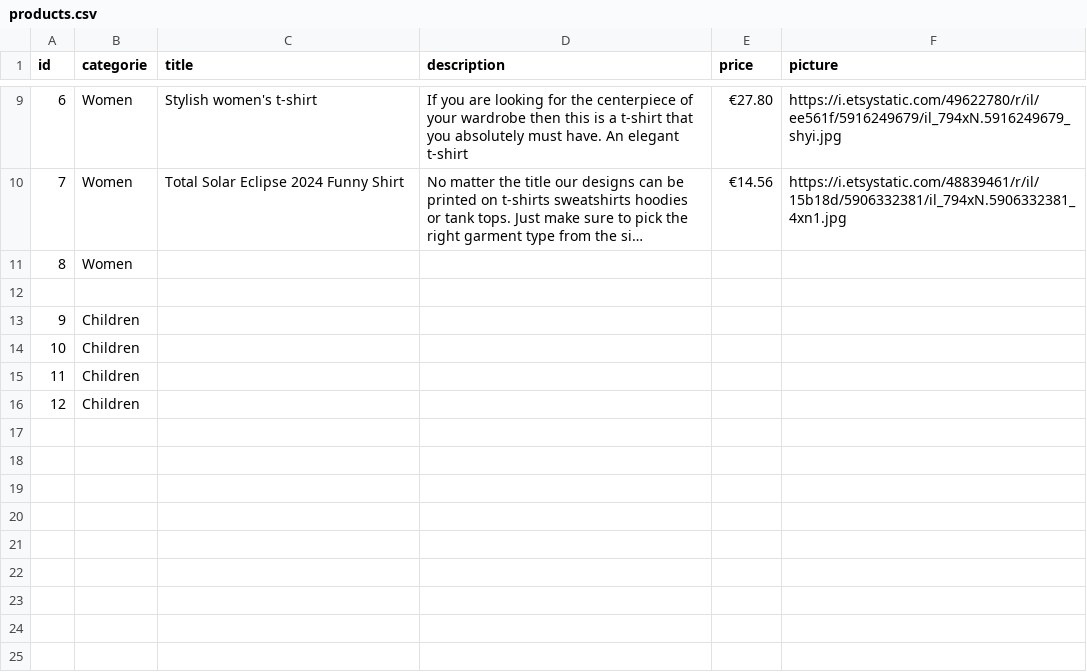
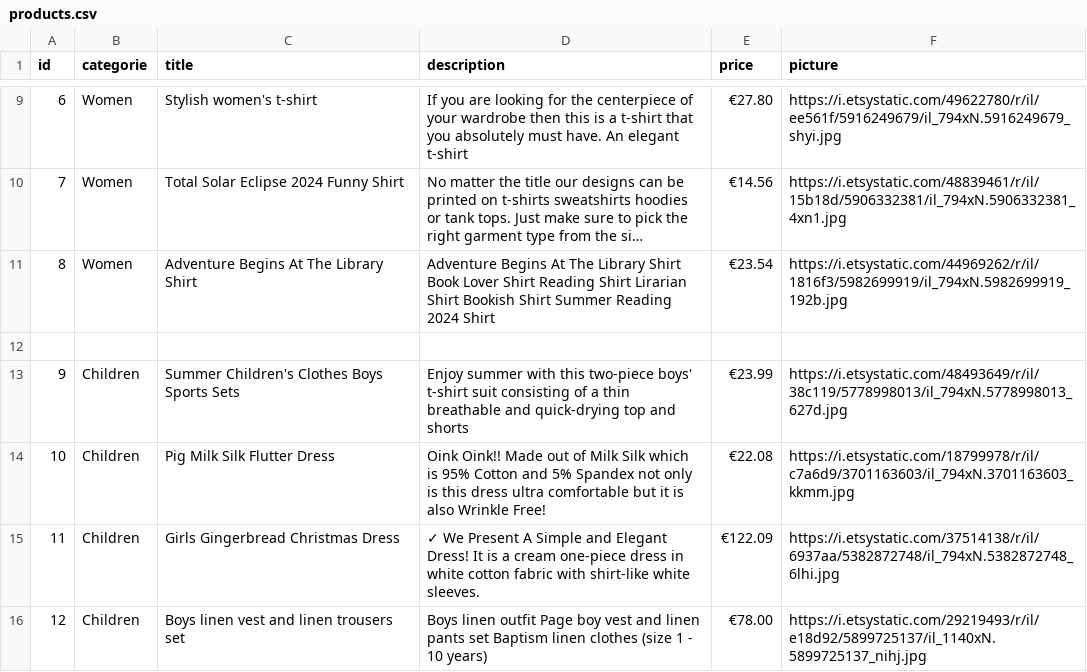
Before and after one commit to ADILRADIDI/HauteHavenBoutique, a CSV file: products.csv, drawn as a sheet; only a part is shown, gaps mark what is left out; long unchanged cells end in …; the diff names each change by its address in the sheet, - before the commit and + after, or states it on an @@ line.

```diff
--- a/products.csv
+++ b/products.csv
-C11 (title): (empty)
+C11 (title): Adventure Begins At The Library Shirt
-D11 (description): (empty)
+D11 (description): Adventure Begins At The Library Shirt Book Lover Shirt Reading Shirt Lirarian Shirt Bookish Shirt Summer Reading 2024 Shirt
-E11 (price): (empty)
+E11 (price): €23.54
-F11 (picture): (empty)
+F11 (picture): https://i.etsystatic.com/44969262/r/il/1816f3/5982699919/il_794xN.5982699919_192b.jpg
-C13 (title): (empty)
+C13 (title): Summer Children's Clothes Boys Sports Sets
-D13 (description): (empty)
+D13 (description): Enjoy summer with this two-piece boys' t-shirt suit consisting of a thin breathable and quick-drying top and shorts
-E13 (price): (empty)
+E13 (price): €23.99
-F13 (picture): (empty)
+F13 (picture): https://i.etsystatic.com/48493649/r/il/38c119/5778998013/il_794xN.5778998013_627d.jpg
-C14 (title): (empty)
+C14 (title): Pig Milk Silk Flutter Dress
-D14 (description): (empty)
+D14 (description): Oink Oink!! Made out of Milk Silk which is 95% Cotton and 5% Spandex not only is this dress ultra comfortable but it is also Wrinkle Free!
-E14 (price): (empty)
+E14 (price): €22.08
-F14 (picture): (empty)
+F14 (picture): https://i.etsystatic.com/18799978/r/il/c7a6d9/3701163603/il_794xN.3701163603_kkmm.jpg
-C15 (title): (empty)
+C15 (title): Girls Gingerbread Christmas Dress
-D15 (description): (empty)
+D15 (description): ✓ We Present A Simple and Elegant Dress! It is a cream one-piece dress in white cotton fabric with shirt-like white sleeves.
-E15 (price): (empty)
+E15 (price): €122.09
-F15 (picture): (empty)
+F15 (picture): https://i.etsystatic.com/37514138/r/il/6937aa/5382872748/il_794xN.5382872748_6lhi.jpg
-C16 (title): (empty)
+C16 (title): Boys linen vest and linen trousers set
-D16 (description): (empty)
+D16 (description): Boys linen outfit Page boy vest and linen pants set Baptism linen clothes (size 1 - 10 years)
-E16 (price): (empty)
+E16 (price): €78.00
-F16 (picture): (empty)
+F16 (picture): https://i.etsystatic.com/29219493/r/il/e18d92/5899725137/il_1140xN.5899725137_nihj.jpg
```
Also changed, not shown: 4 other files.
